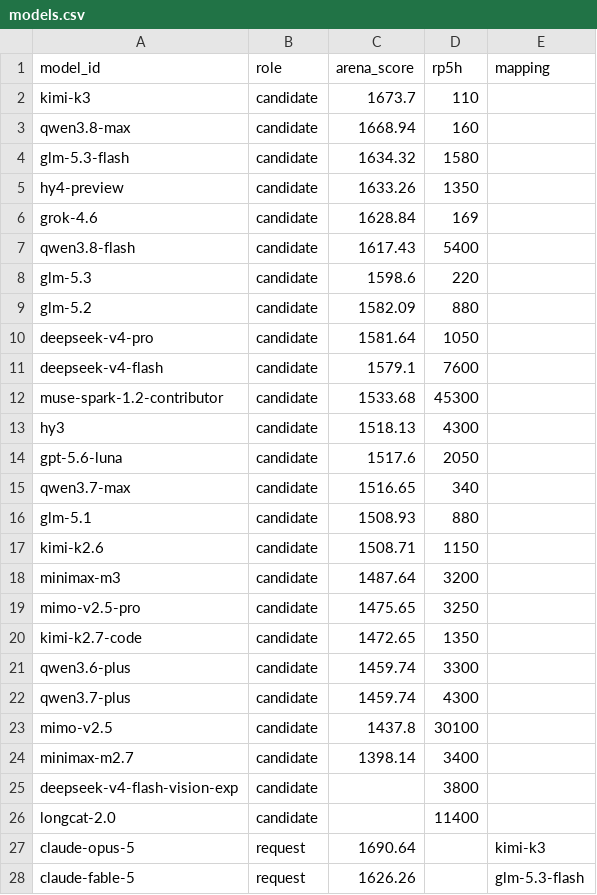
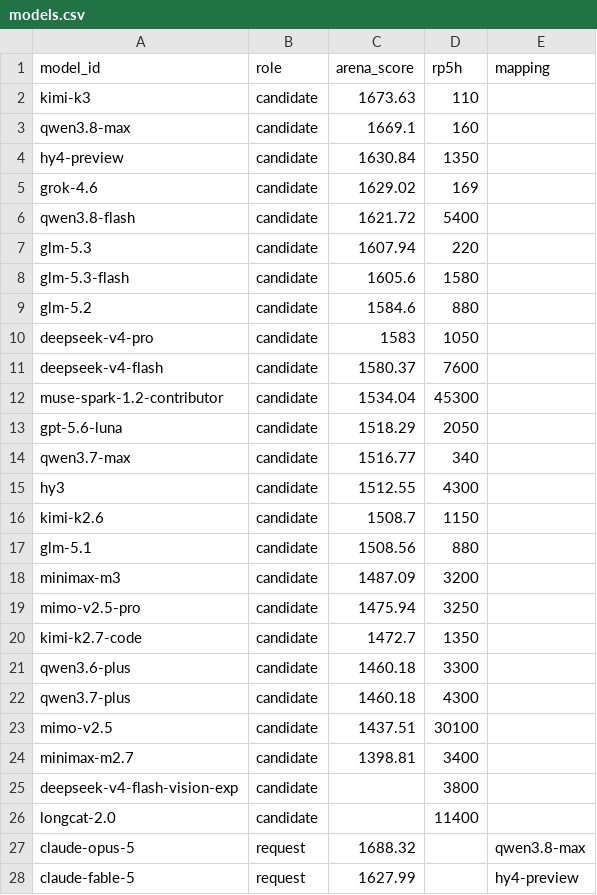
Before and after one commit to jasonQin6/models-mapping, a CSV file: models.csv, drawn as a sheet; only a part is shown; the diff covers the shown part only.

```diff
--- a/models.csv
+++ b/models.csv
@@ -1,28 +1,28 @@
 model_id,role,arena_score,rp5h,mapping
-kimi-k3,candidate,1673.7,110,
-qwen3.8-max,candidate,1668.94,160,
-glm-5.3-flash,candidate,1634.32,1580,
-hy4-preview,candidate,1633.26,1350,
-grok-4.6,candidate,1628.84,169,
-qwen3.8-flash,candidate,1617.43,5400,
-glm-5.3,candidate,1598.6,220,
-glm-5.2,candidate,1582.09,880,
-deepseek-v4-pro,candidate,1581.64,1050,
-deepseek-v4-flash,candidate,1579.1,7600,
-muse-spark-1.2-contributor,candidate,1533.68,45300,
-hy3,candidate,1518.13,4300,
-gpt-5.6-luna,candidate,1517.6,2050,
-qwen3.7-max,candidate,1516.65,340,
-glm-5.1,candidate,1508.93,880,
-kimi-k2.6,candidate,1508.71,1150,
-minimax-m3,candidate,1487.64,3200,
-mimo-v2.5-pro,candidate,1475.65,3250,
-kimi-k2.7-code,candidate,1472.65,1350,
-qwen3.6-plus,candidate,1459.74,3300,
-qwen3.7-plus,candidate,1459.74,4300,
-mimo-v2.5,candidate,1437.8,30100,
-minimax-m2.7,candidate,1398.14,3400,
+kimi-k3,candidate,1673.63,110,
+qwen3.8-max,candidate,1669.1,160,
+hy4-preview,candidate,1630.84,1350,
+grok-4.6,candidate,1629.02,169,
+qwen3.8-flash,candidate,1621.72,5400,
+glm-5.3,candidate,1607.94,220,
+glm-5.3-flash,candidate,1605.6,1580,
+glm-5.2,candidate,1584.6,880,
+deepseek-v4-pro,candidate,1583,1050,
+deepseek-v4-flash,candidate,1580.37,7600,
+muse-spark-1.2-contributor,candidate,1534.04,45300,
+gpt-5.6-luna,candidate,1518.29,2050,
+qwen3.7-max,candidate,1516.77,340,
+hy3,candidate,1512.55,4300,
+kimi-k2.6,candidate,1508.7,1150,
+glm-5.1,candidate,1508.56,880,
+minimax-m3,candidate,1487.09,3200,
+mimo-v2.5-pro,candidate,1475.94,3250,
+kimi-k2.7-code,candidate,1472.7,1350,
+qwen3.6-plus,candidate,1460.18,3300,
+qwen3.7-plus,candidate,1460.18,4300,
+mimo-v2.5,candidate,1437.51,30100,
+minimax-m2.7,candidate,1398.81,3400,
 deepseek-v4-flash-vision-exp,candidate,,3800,
 longcat-2.0,candidate,,11400,
-claude-opus-5,request,1690.64,,kimi-k3
-claude-fable-5,request,1626.26,,glm-5.3-flash
+claude-opus-5,request,1688.32,,qwen3.8-max
+claude-fable-5,request,1627.99,,hy4-preview
```
Also changed, not shown: 8 edited cells elsewhere in this file.
